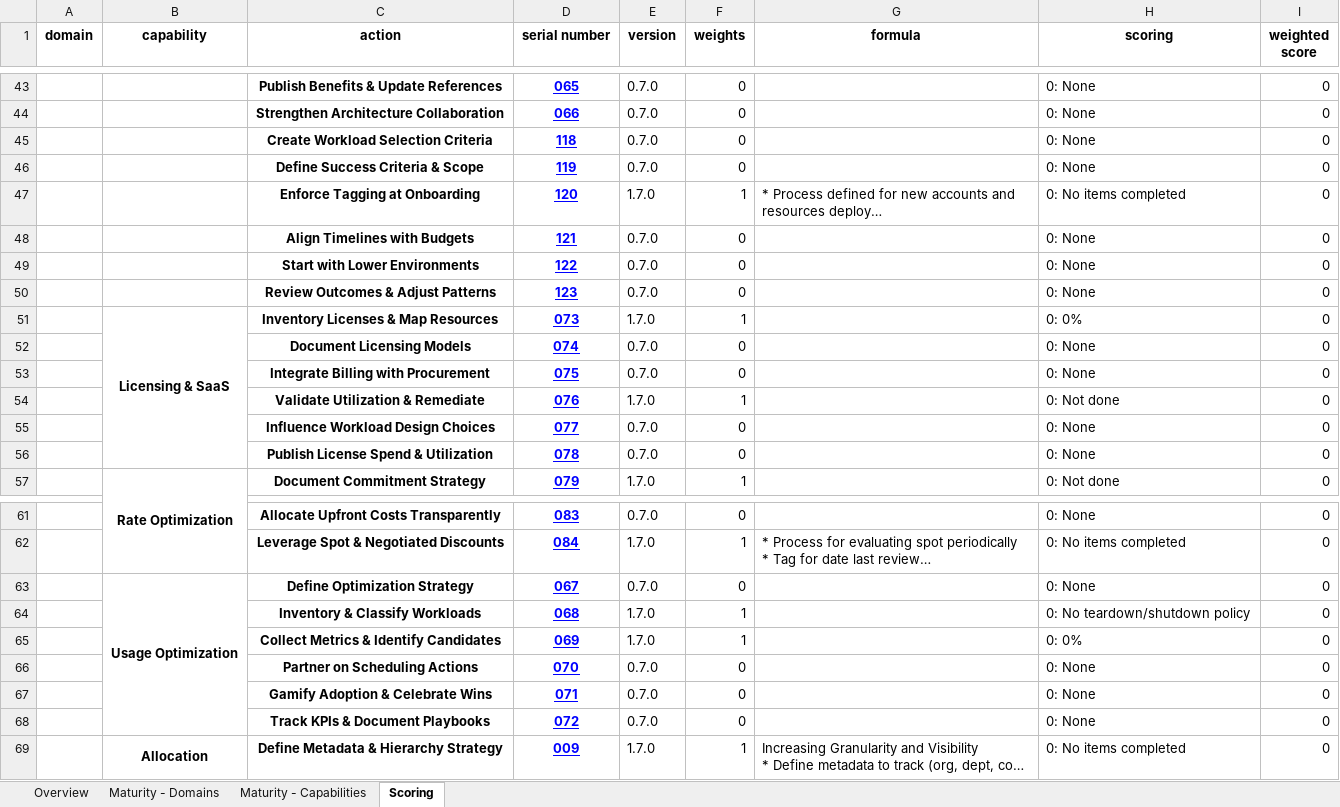
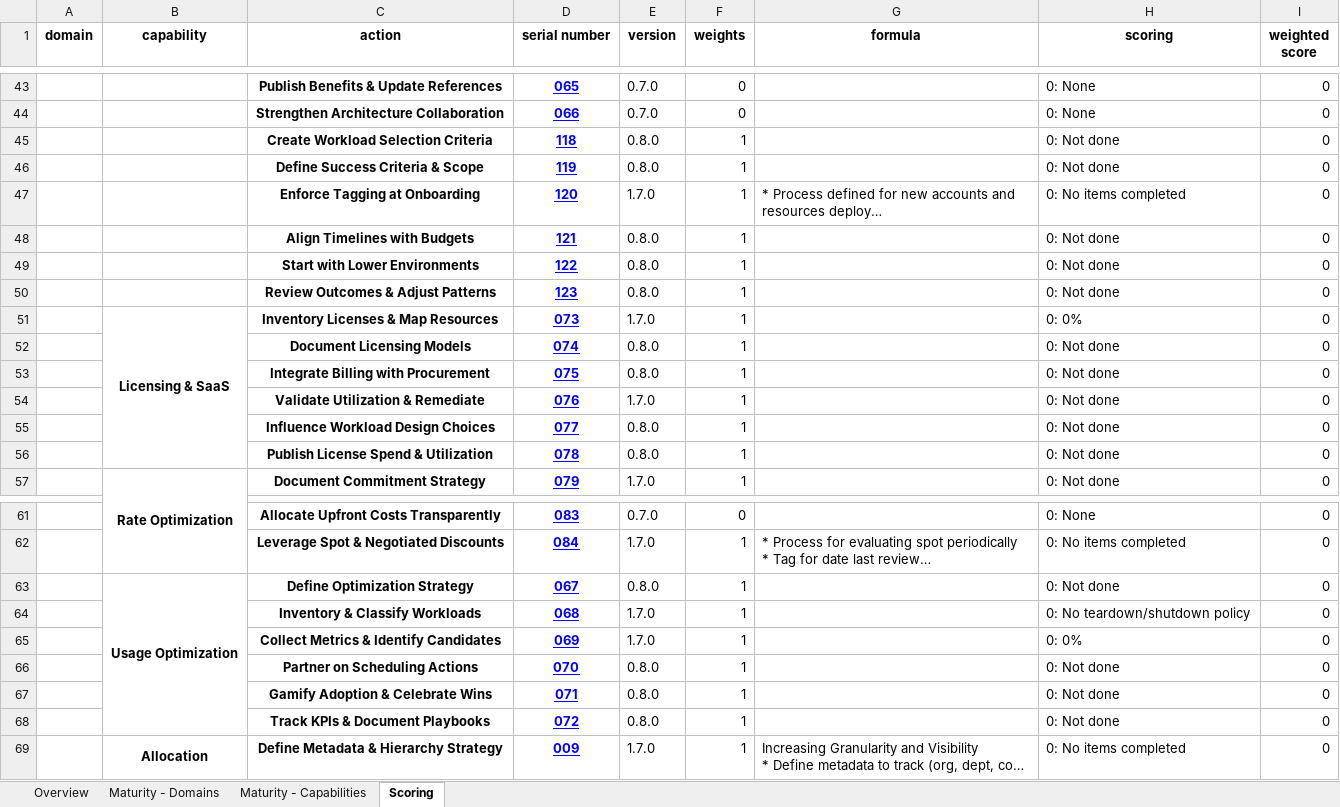
Before and after one commit to FinOpsPP/Framework-Assessment, an Excel workbook: assessments/FinOps++/assessment.xlsx, sheet Scoring, drawn as a sheet; only a part is shown, gaps mark what is left out; long unchanged cells end in …; values as stored, in another font and other column widths than the file's, no borders; the diff covers the shown part only; the diff names each change by its address in the sheet, - before the commit and + after, or states it on an @@ line.

```diff
--- a/assessments/FinOps++/assessment.xlsx (sheet Scoring)
+++ b/assessments/FinOps++/assessment.xlsx (sheet Scoring)
-E45:E46 (version): 0.7.0
+E45:E46 (version): 0.8.0
-F45:F46 (weights): 0
+F45:F46 (weights): 1
-H45:H46 (scoring): 0: None
+H45:H46 (scoring): 0: Not done
-E48:E50 (version): 0.7.0
+E48:E50 (version): 0.8.0
-F48:F50 (weights): 0
+F48:F50 (weights): 1
-H48:H50 (scoring): 0: None
+H48:H50 (scoring): 0: Not done
-E52:E53 (version): 0.7.0
+E52:E53 (version): 0.8.0
-F52:F53 (weights): 0
+F52:F53 (weights): 1
-H52:H53 (scoring): 0: None
+H52:H53 (scoring): 0: Not done
-E55:E56 (version): 0.7.0
+E55:E56 (version): 0.8.0
-F55:F56 (weights): 0
+F55:F56 (weights): 1
-H55:H56 (scoring): 0: None
+H55:H56 (scoring): 0: Not done
-E63 (version): 0.7.0
+E63 (version): 0.8.0
-F63 (weights): 0
+F63 (weights): 1
-H63 (scoring): 0: None
+H63 (scoring): 0: Not done
-E66:E68 (version): 0.7.0
+E66:E68 (version): 0.8.0
-F66:F68 (weights): 0
+F66:F68 (weights): 1
-H66:H68 (scoring): 0: None
+H66:H68 (scoring): 0: Not done
```
Also changed, not shown: 91 edited cells elsewhere in this sheet, assessments/FinOps Foundation/assessment.xlsx, 17 other files.
